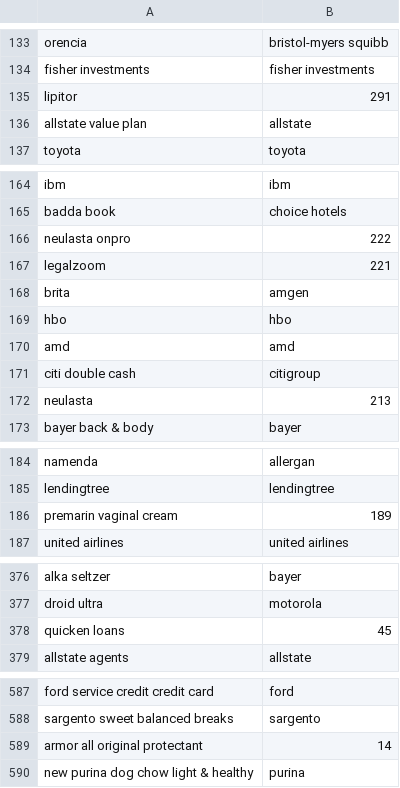
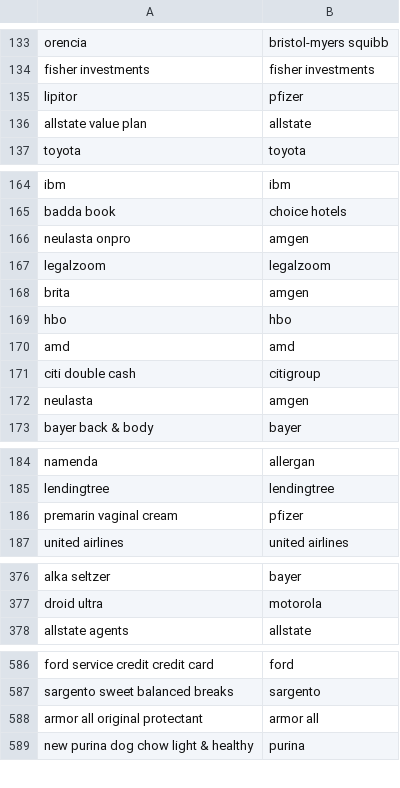
Before and after one commit to responsibleads/responsibleads.github.io, a CSV file: data/products.csv, drawn as a sheet; only a part is shown, gaps mark what is left out.

Commit message:
Fix products, reprocess history, consolidate data

```diff
--- a/data/products.csv
+++ b/data/products.csv
@@ -134,3 +134,3 @@ orencia,bristol-myers squibb
 fisher investments,fisher investments
-lipitor,291
+lipitor,pfizer
 allstate value plan,allstate
@@ -165,4 +165,4 @@ ibm,ibm
 badda book,choice hotels
-neulasta onpro,222
-legalzoom,221
+neulasta onpro,amgen
+legalzoom,legalzoom
 brita,amgen
@@ -171,3 +171,3 @@ amd,amd
 citi double cash,citigroup
-neulasta,213
+neulasta,amgen
 bayer back & body,bayer
@@ -185,3 +185,3 @@ namenda,allergan
 lendingtree,lendingtree
-premarin vaginal cream,189
+premarin vaginal cream,pfizer
 united airlines,united airlines
@@ -377,3 +377,2 @@ alka seltzer,bayer
 droid ultra,motorola
-quicken loans,45
 allstate agents,allstate
@@ -588,3 +587,3 @@ ford service credit credit card,ford
 sargento sweet balanced breaks,sargento
-armor all original protectant,14
+armor all original protectant,armor all
 new purina dog chow light & healthy,purina
```
Also changed, not shown: data/companies.csv, 9 other files.
